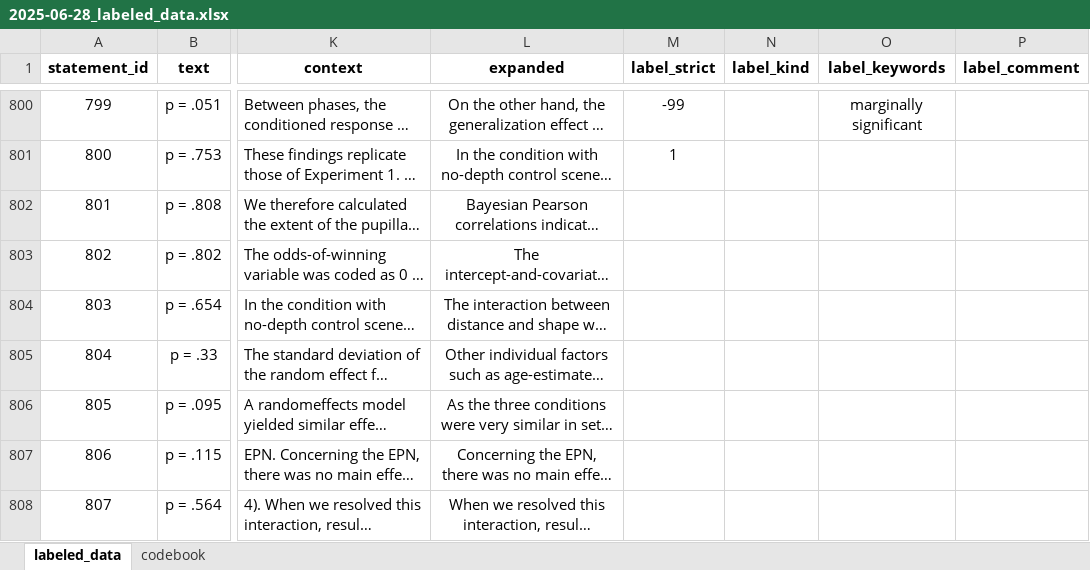
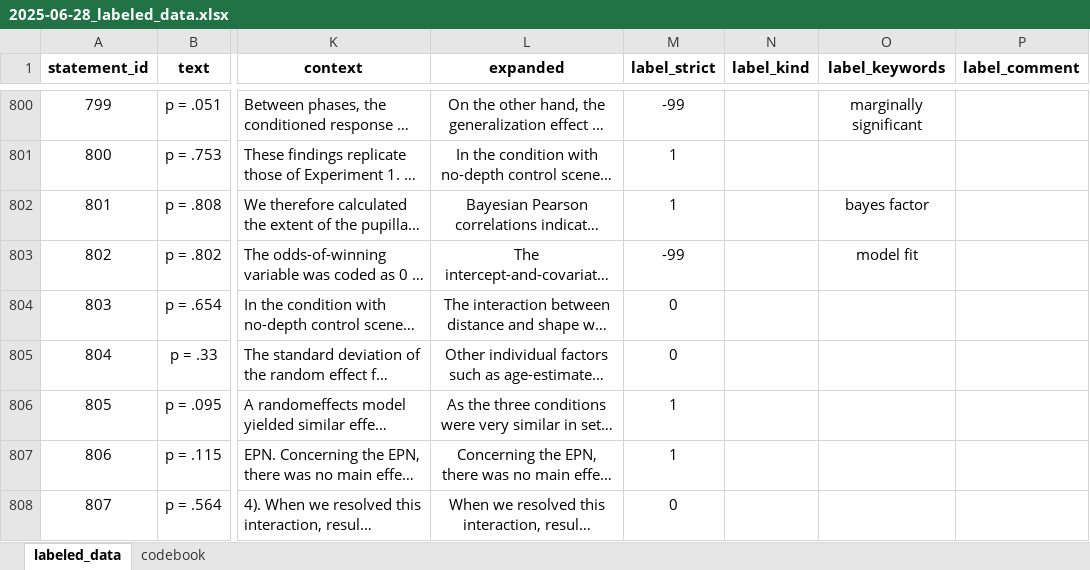
Before and after one commit to Raphael-Merz/nonsig-master-thesis, an Excel workbook: data/labeled/2025-06-28_labeled_data.xlsx, sheet labeled_data, drawn as a sheet; only a part is shown, gaps mark what is left out; long unchanged cells end in …; values as stored, in another font and other column widths than the file's, no borders; the diff covers the shown part only; the diff names each change by its address in the sheet, - before the commit and + after, or states it on an @@ line.

Commit message:
Labeled more statements and added notes

```diff
--- a/data/labeled/2025-06-28_labeled_data.xlsx (sheet labeled_data)
+++ b/data/labeled/2025-06-28_labeled_data.xlsx (sheet labeled_data)
-M802 (label_strict): (empty)
+M802 (label_strict): 1
-O802 (label_keywords): (empty)
+O802 (label_keywords): bayes factor
-M803 (label_strict): (empty)
+M803 (label_strict): -99
-O803 (label_keywords): (empty)
+O803 (label_keywords): model fit
-M804:M805 (label_strict): (empty)
+M804:M805 (label_strict): 0
-M806:M807 (label_strict): (empty)
+M806:M807 (label_strict): 1
-M808 (label_strict): (empty)
+M808 (label_strict): 0
```
Also changed, not shown: 57 edited cells and cell formats elsewhere in this sheet, 1 other file.
